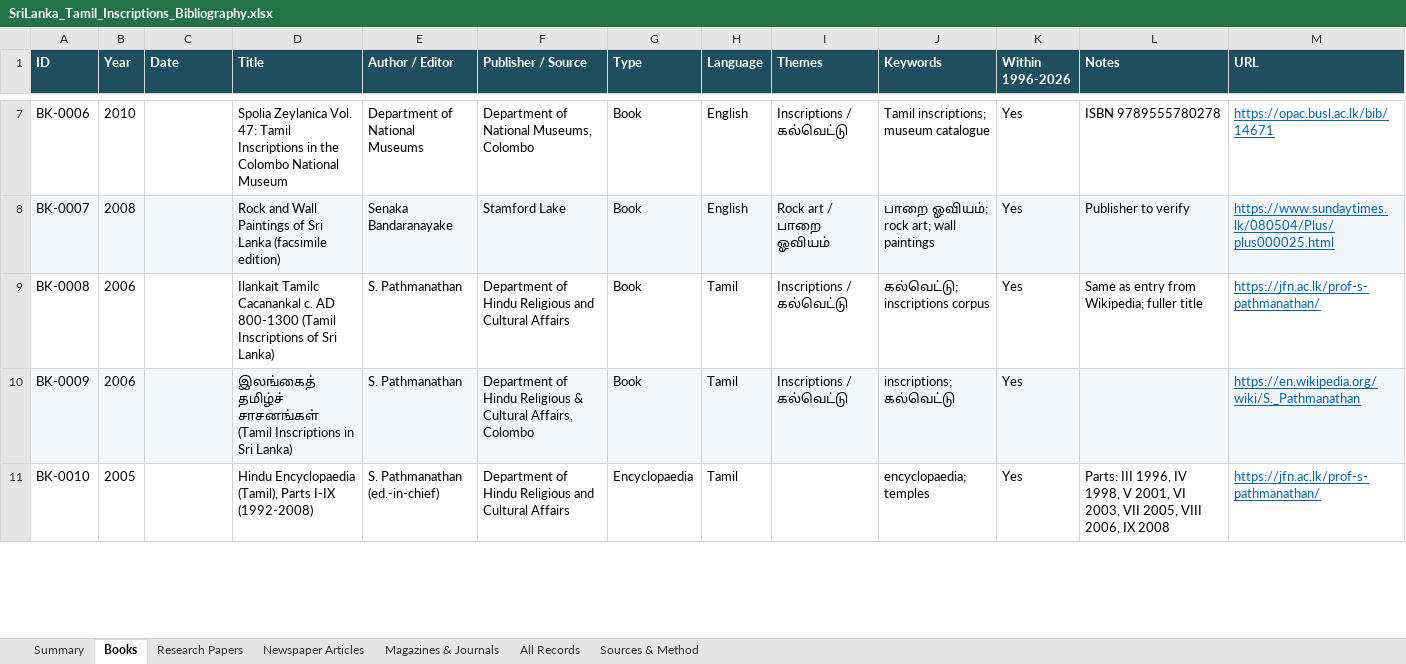
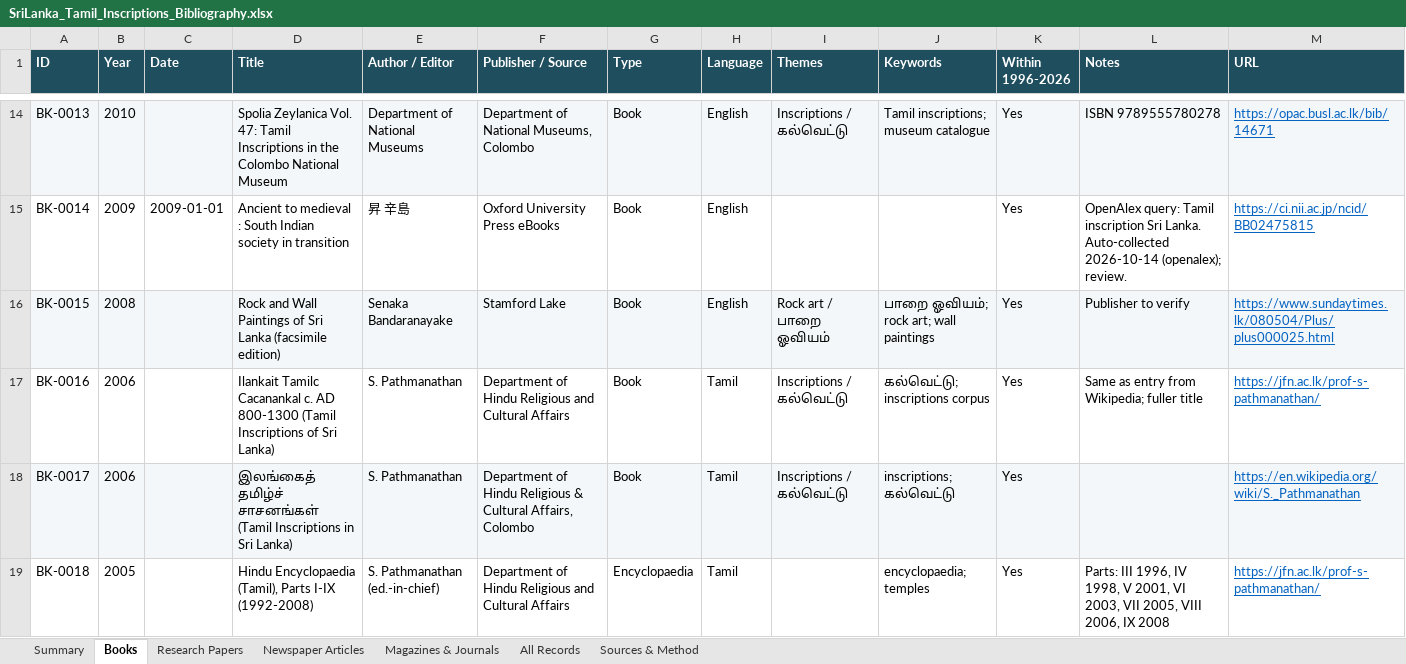
Before and after one commit to Udhayan26/srilanka-tamil-inscriptions-bibliography, an Excel workbook: output/SriLanka_Tamil_Inscriptions_Bibliography.xlsx, sheet Books, drawn as a sheet; only a part is shown, gaps mark what is left out; values as stored, in another font and other column widths than the file's, no borders; addresses are those after the commit; the diff covers the shown part only; the diff names each change by its address in the sheet, - before the commit and + after, or states it on an @@ line.

```diff
--- a/output/SriLanka_Tamil_Inscriptions_Bibliography.xlsx (sheet Books)
+++ b/output/SriLanka_Tamil_Inscriptions_Bibliography.xlsx (sheet Books)
-A14 (ID): BK-0006
+A14 (ID): BK-0013
-A14:M14 fill: none
+A14:M14 fill: #F3F7F9
+row 15: BK-0014 | 2009 | 2009-01-01 | Ancient to medieval : South Indian society in transition | 昇 辛島 | Oxford University Press eBooks | Book | English |  |  | Yes | OpenAlex query: Tamil inscription Sri Lanka. Auto-collected 2026-10-14 (openalex); review. | https://ci.nii.ac.jp/ncid/BB02475815
-A16 (ID): BK-0007
+A16 (ID): BK-0015
-A17 (ID): BK-0008
+A17 (ID): BK-0016
-A18 (ID): BK-0009
+A18 (ID): BK-0017
-A19 (ID): BK-0010
+A19 (ID): BK-0018
```
Also changed, not shown: 18 added rows, 1 removed row, 26 edited cells and cell formats elsewhere in this sheet, sheet All Records, sheet Research Papers, sheet Summary, 3 other files.
